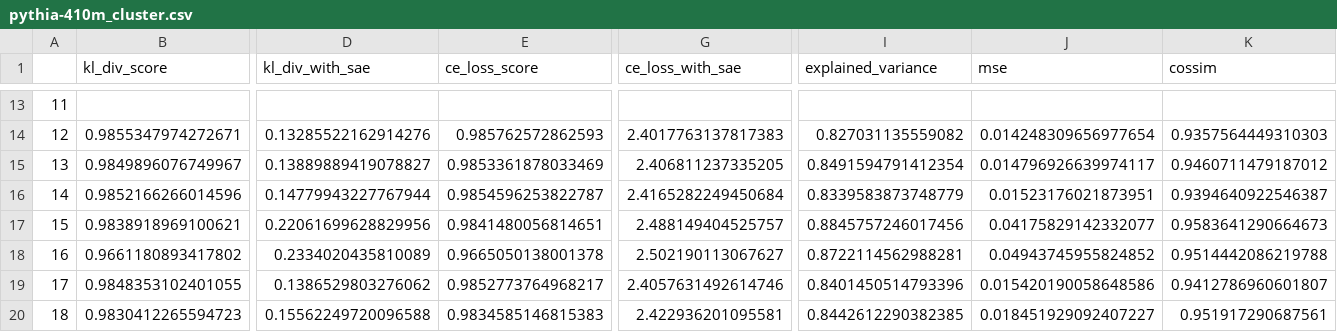
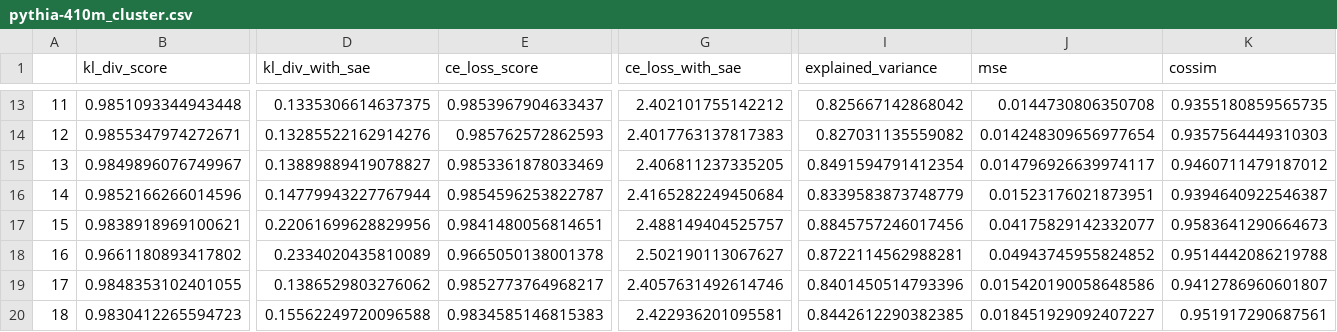
Before and after one commit to ghidav/group-sae, a CSV file: eval_sequential/pythia-410m_cluster.csv, drawn as a sheet; only a part is shown, gaps mark what is left out; the diff covers the shown part only; the diff names each change by its address in the sheet, - before the commit and + after, or states it on an @@ line.

```diff
--- a/eval_sequential/pythia-410m_cluster.csv
+++ b/eval_sequential/pythia-410m_cluster.csv
-B13 (kl_div_score): (empty)
+B13 (kl_div_score): 0.9851093344943448
-D13 (kl_div_with_sae): (empty)
+D13 (kl_div_with_sae): 0.1335306614637375
-E13 (ce_loss_score): (empty)
+E13 (ce_loss_score): 0.9853967904633437
-G13 (ce_loss_with_sae): (empty)
+G13 (ce_loss_with_sae): 2.402101755142212
-I13 (explained_variance): (empty)
+I13 (explained_variance): 0.825667142868042
-J13 (mse): (empty)
+J13 (mse): 0.0144730806350708
-K13 (cossim): (empty)
+K13 (cossim): 0.9355180859565735
```
Also changed, not shown: 29 edited cells elsewhere in this file.
